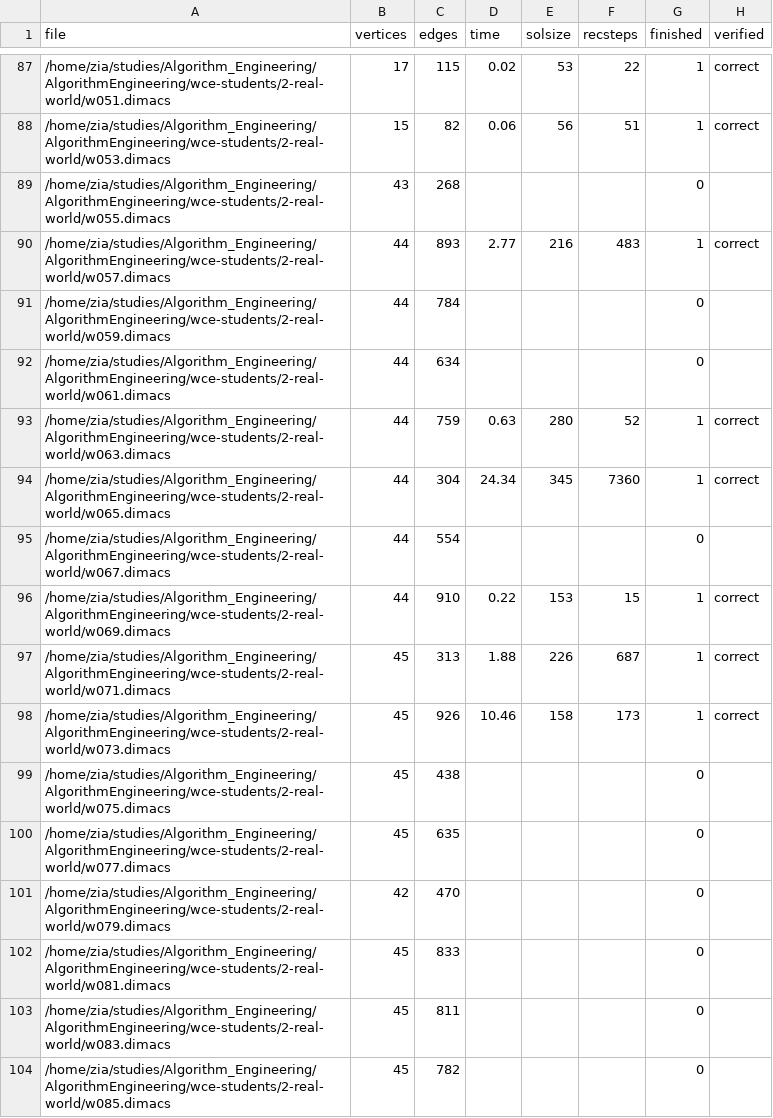
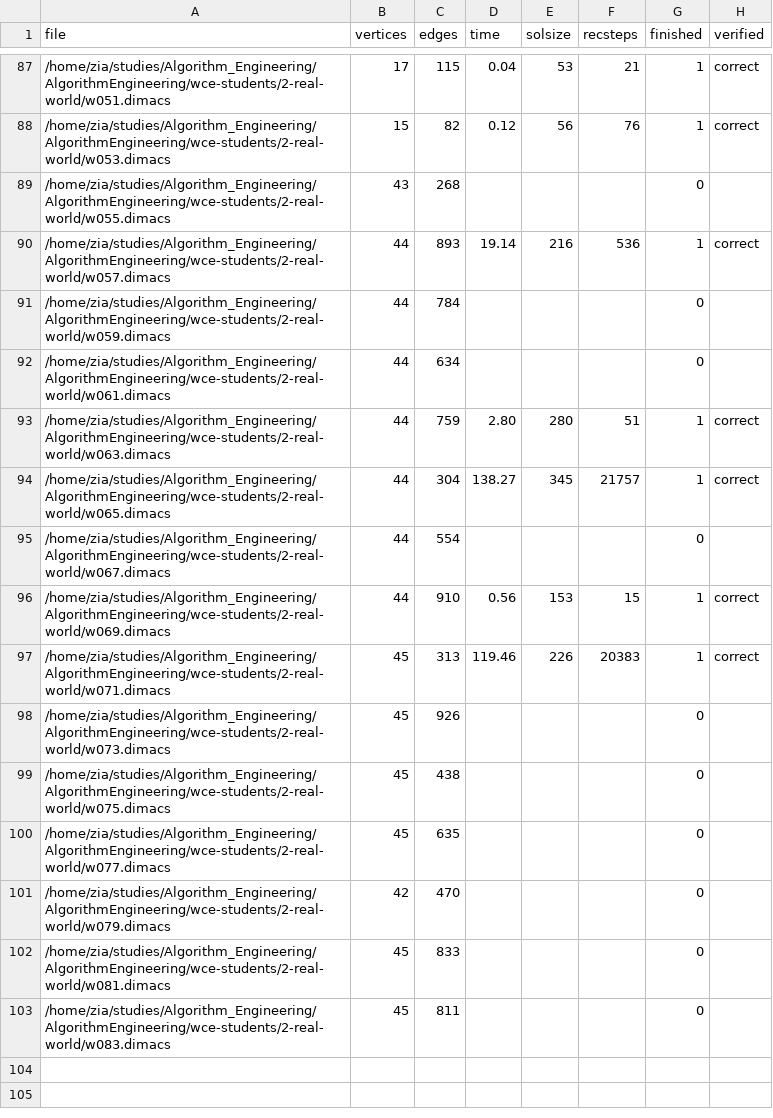
Before and after one commit to zia-badar/AlgorithmEngineering, a CSV file: wce-students/all_cases_bug_free.csv, drawn as a sheet; only a part is shown, gaps mark what is left out; the diff covers the shown part only.

```diff
--- a/wce-students/all_cases_bug_free.csv
+++ b/wce-students/all_cases_bug_free.csv
@@ -87,13 +87,13 @@ file;vertices;edges;time;solsize;recsteps;finished;verified
-/home/zia/studies/Algorithm_Engineering/AlgorithmEngineering/wce-students/2-real-world/w051.dimacs;17;115;0.02;53;22;1;correct;
-/home/zia/studies/Algorithm_Engineering/AlgorithmEngineering/wce-students/2-real-world/w053.dimacs;15;82;0.06;56;51;1;correct;
+/home/zia/studies/Algorithm_Engineering/AlgorithmEngineering/wce-students/2-real-world/w051.dimacs;17;115;0.04;53;21;1;correct;
+/home/zia/studies/Algorithm_Engineering/AlgorithmEngineering/wce-students/2-real-world/w053.dimacs;15;82;0.12;56;76;1;correct;
 /home/zia/studies/Algorithm_Engineering/AlgorithmEngineering/wce-students/2-real-world/w055.dimacs;43;268;;;;0;
-/home/zia/studies/Algorithm_Engineering/AlgorithmEngineering/wce-students/2-real-world/w057.dimacs;44;893;2.77;216;483;1;correct;
+/home/zia/studies/Algorithm_Engineering/AlgorithmEngineering/wce-students/2-real-world/w057.dimacs;44;893;19.14;216;536;1;correct;
 /home/zia/studies/Algorithm_Engineering/AlgorithmEngineering/wce-students/2-real-world/w059.dimacs;44;784;;;;0;
 /home/zia/studies/Algorithm_Engineering/AlgorithmEngineering/wce-students/2-real-world/w061.dimacs;44;634;;;;0;
-/home/zia/studies/Algorithm_Engineering/AlgorithmEngineering/wce-students/2-real-world/w063.dimacs;44;759;0.63;280;52;1;correct;
-/home/zia/studies/Algorithm_Engineering/AlgorithmEngineering/wce-students/2-real-world/w065.dimacs;44;304;24.34;345;7360;1;correct;
+/home/zia/studies/Algorithm_Engineering/AlgorithmEngineering/wce-students/2-real-world/w063.dimacs;44;759;2.80;280;51;1;correct;
+/home/zia/studies/Algorithm_Engineering/AlgorithmEngineering/wce-students/2-real-world/w065.dimacs;44;304;138.27;345;21757;1;correct;
 /home/zia/studies/Algorithm_Engineering/AlgorithmEngineering/wce-students/2-real-world/w067.dimacs;44;554;;;;0;
-/home/zia/studies/Algorithm_Engineering/AlgorithmEngineering/wce-students/2-real-world/w069.dimacs;44;910;0.22;153;15;1;correct;
-/home/zia/studies/Algorithm_Engineering/AlgorithmEngineering/wce-students/2-real-world/w071.dimacs;45;313;1.88;226;687;1;correct;
-/home/zia/studies/Algorithm_Engineering/AlgorithmEngineering/wce-students/2-real-world/w073.dimacs;45;926;10.46;158;173;1;correct;
+/home/zia/studies/Algorithm_Engineering/AlgorithmEngineering/wce-students/2-real-world/w069.dimacs;44;910;0.56;153;15;1;correct;
+/home/zia/studies/Algorithm_Engineering/AlgorithmEngineering/wce-students/2-real-world/w071.dimacs;45;313;119.46;226;20383;1;correct;
+/home/zia/studies/Algorithm_Engineering/AlgorithmEngineering/wce-students/2-real-world/w073.dimacs;45;926;;;;0;
 /home/zia/studies/Algorithm_Engineering/AlgorithmEngineering/wce-students/2-real-world/w075.dimacs;45;438;;;;0;
@@ -103,2 +103 @@ file;vertices;edges;time;solsize;recsteps;finished;verified
 /home/zia/studies/Algorithm_Engineering/AlgorithmEngineering/wce-students/2-real-world/w083.dimacs;45;811;;;;0;
-/home/zia/studies/Algorithm_Engineering/AlgorithmEngineering/wce-students/2-real-world/w085.dimacs;45;782;;;;0;
```
Also changed, not shown: 101 edited cells elsewhere in this file, 10 other files.
